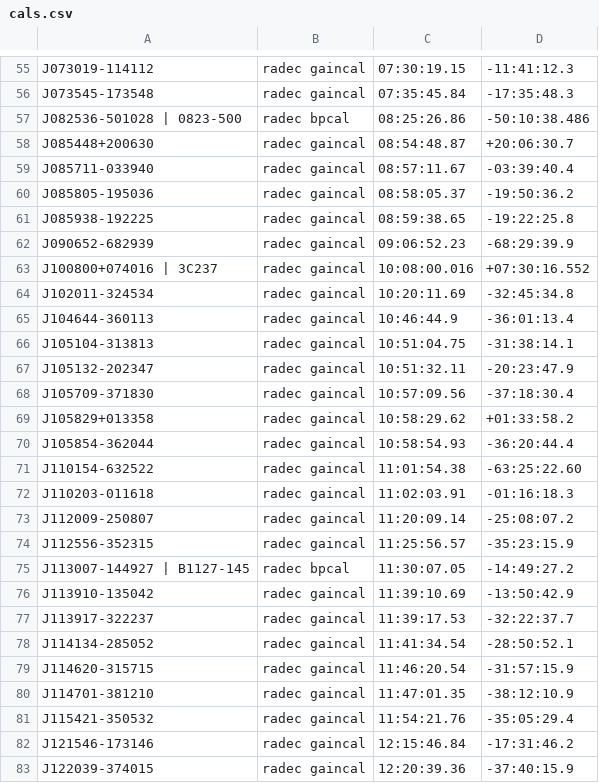
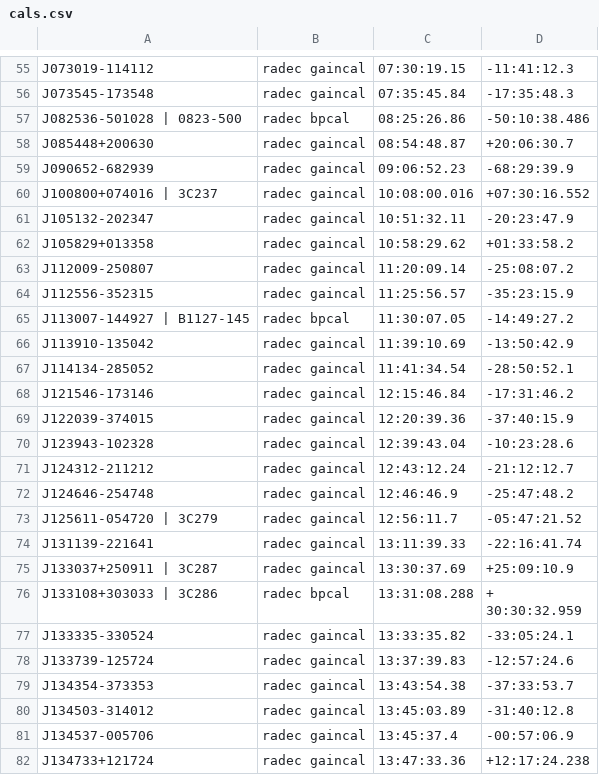
Before and after one commit to tony2heads/sourcelists, a CSV file: cals.csv, drawn as a sheet; only a part is shown, gaps mark what is left out; the shorter side is filled out with more unchanged rows; the diff covers the shown part only; the diff names each change by its address in the sheet, - before the commit and + after, or states it on an @@ line.

Commit message:
Removed more bad sources based on 1480336946

```diff
--- a/cals.csv
+++ b/cals.csv
-row 59: J085711-033940 | radec gaincal | 08:57:11.67 | -03:39:40.4
-row 60: J085805-195036 | radec gaincal | 08:58:05.37 | -19:50:36.2
-row 61: J085938-192225 | radec gaincal | 08:59:38.65 | -19:22:25.8
-row 64: J102011-324534 | radec gaincal | 10:20:11.69 | -32:45:34.8
-row 65: J104644-360113 | radec gaincal | 10:46:44.9 | -36:01:13.4
-row 66: J105104-313813 | radec gaincal | 10:51:04.75 | -31:38:14.1
-row 68: J105709-371830 | radec gaincal | 10:57:09.56 | -37:18:30.4
-row 70: J105854-362044 | radec gaincal | 10:58:54.93 | -36:20:44.4
-row 71: J110154-632522 | radec gaincal | 11:01:54.38 | -63:25:22.60
-row 72: J110203-011618 | radec gaincal | 11:02:03.91 | -01:16:18.3
-row 77: J113917-322237 | radec gaincal | 11:39:17.53 | -32:22:37.7
-row 79: J114620-315715 | radec gaincal | 11:46:20.54 | -31:57:15.9
-row 80: J114701-381210 | radec gaincal | 11:47:01.35 | -38:12:10.9
-row 81: J115421-350532 | radec gaincal | 11:54:21.76 | -35:05:29.4
```
Also changed, not shown: 6 removed rows elsewhere in this file.
